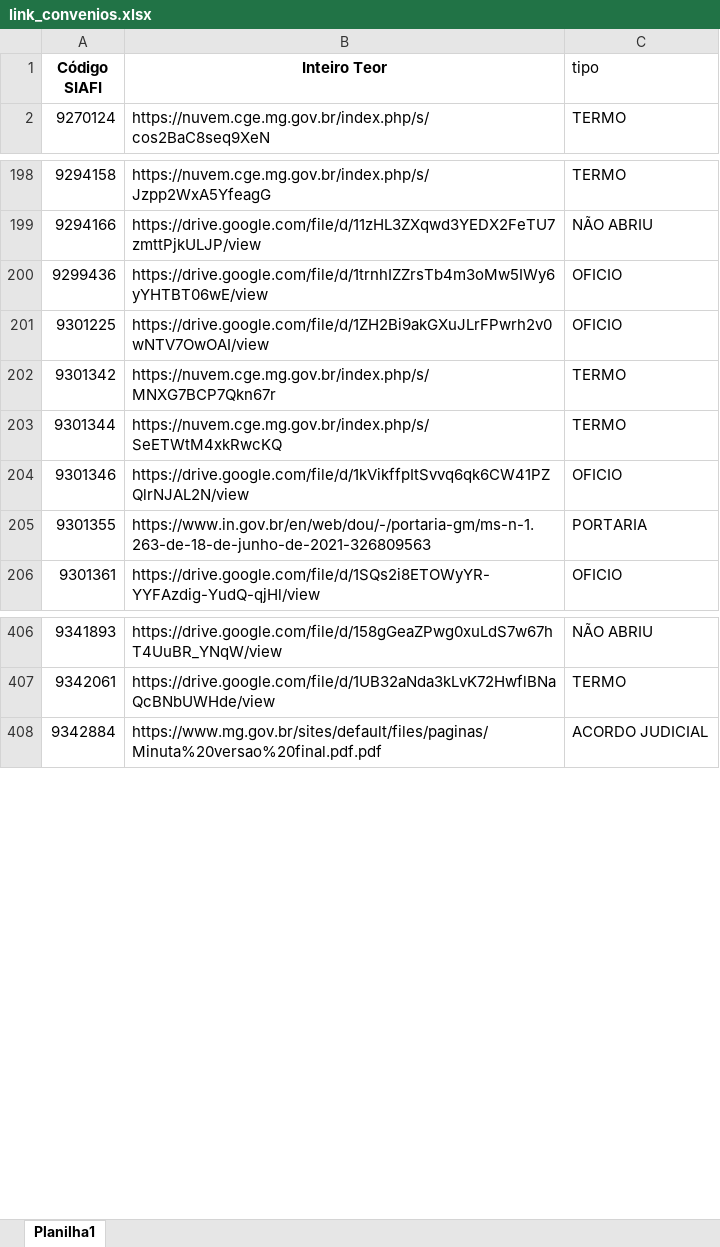
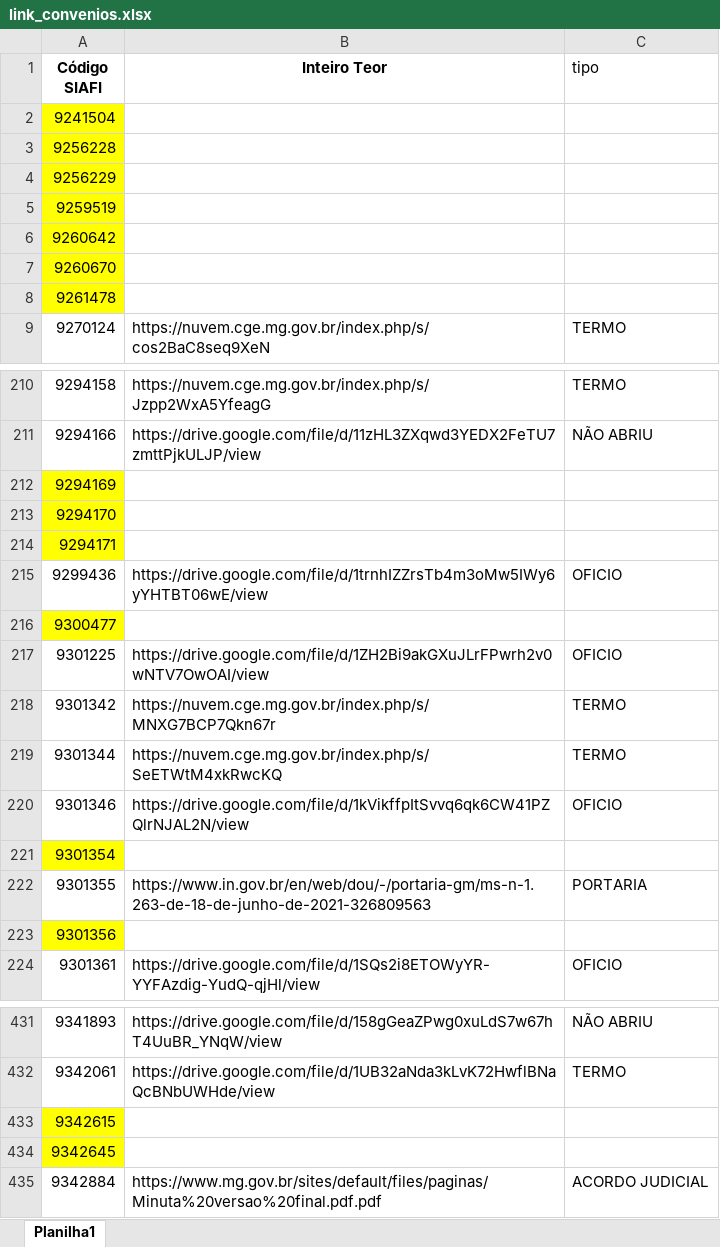
Before and after one commit to transparencia-mg/portal_emendas_federais, an Excel workbook: link_convenios.xlsx, sheet Planilha1, drawn as a sheet; only a part is shown, gaps mark what is left out; values as stored, in another font and other column widths than the file's, no borders; the diff covers the shown part only; the diff names each change by its address in the sheet, - before the commit and + after, or states it on an @@ line.

```diff
--- a/link_convenios.xlsx (sheet Planilha1)
+++ b/link_convenios.xlsx (sheet Planilha1)
+row 2: 9241504
+row 3: 9256228
+row 4: 9256229
+row 5: 9259519
+row 6: 9260642
+row 7: 9260670
+row 8: 9261478
+row 212: 9294169
+row 213: 9294170
+row 214: 9294171
+row 216: 9300477
+row 221: 9301354
+row 223: 9301356
+row 433: 9342615
+row 434: 9342645
```
Also changed, not shown: 28 added rows and cell formats elsewhere in this sheet, datas.xlsx, upload/Emendas_Federais.xlsx, 3 other files.
